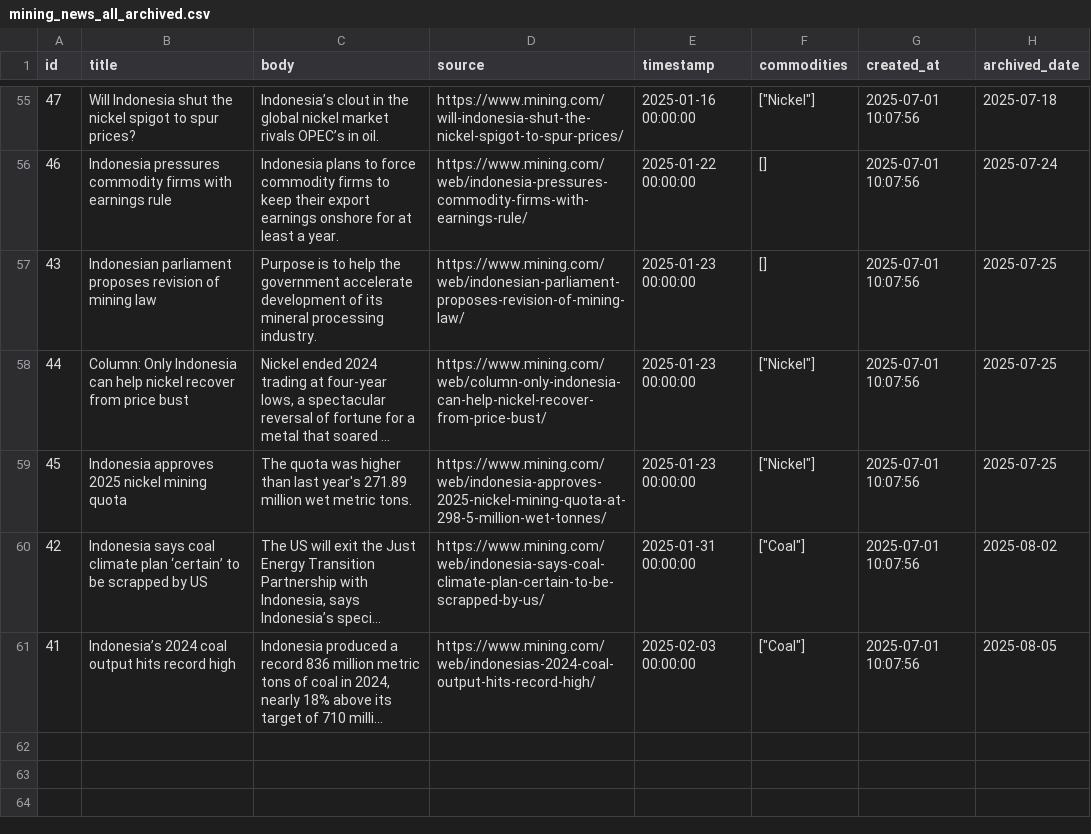
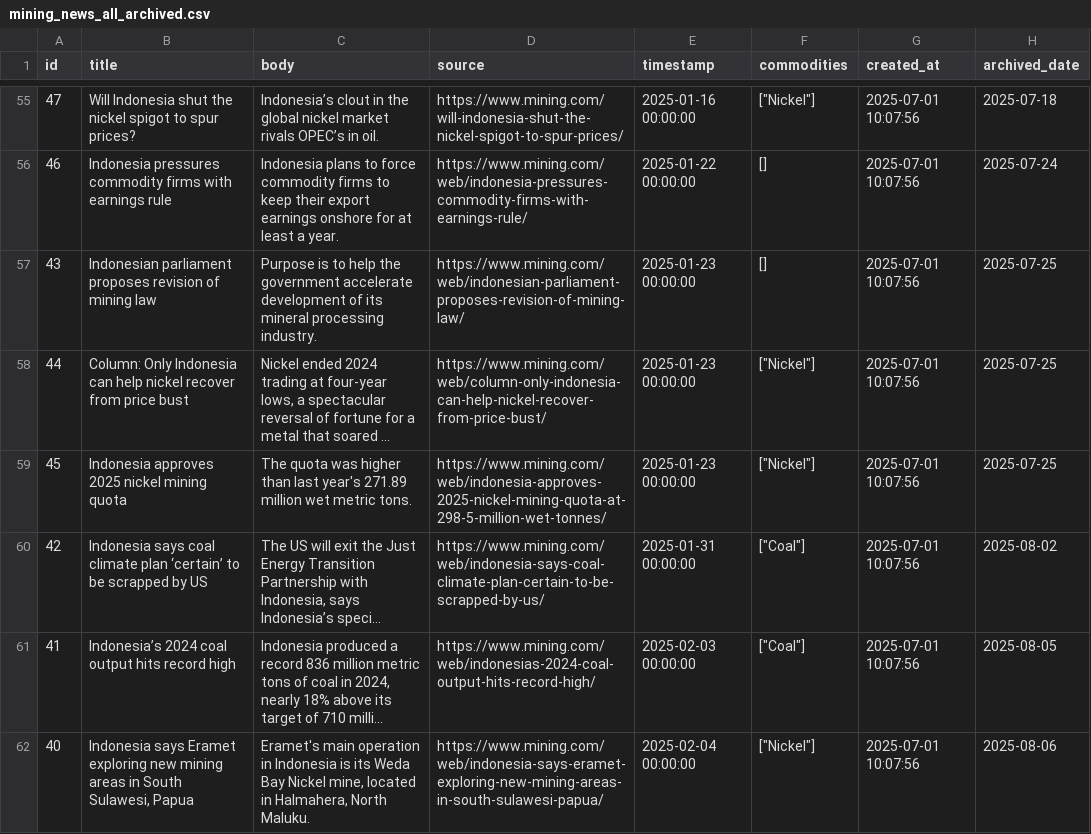
Before and after one commit to supertypeai/coalresearch, a CSV file: insider_news/data/archive/mining_news_all_archived.csv, drawn as a sheet; only a part is shown, gaps mark what is left out; long unchanged cells end in …; the diff names each change by its address in the sheet, - before the commit and + after, or states it on an @@ line.

```diff
--- a/insider_news/data/archive/mining_news_all_archived.csv
+++ b/insider_news/data/archive/mining_news_all_archived.csv
+row 62: 40 | Indonesia says Eramet exploring new mining areas in South Sulawesi, Papua | Eramet's main operation in Indonesia is its Weda Bay Nickel mine, located in Halmahera, North Maluku. | https://www.mining.com/web/indonesia-says-eramet-exploring-new-mining-areas-in-south-sulawesi-papua/ | 2025-02-04 00:00:00 | ["Nickel"] | 2025-07-01 10:07:56 | 2025-08-06
```
